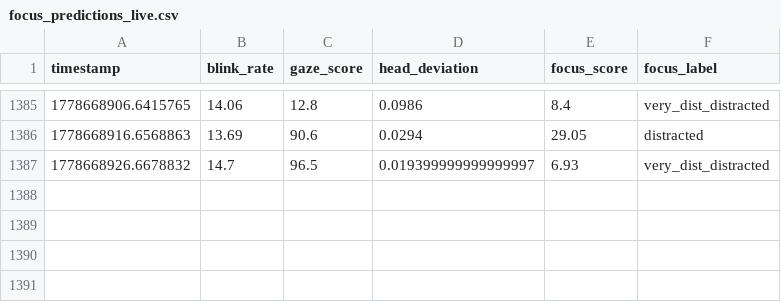
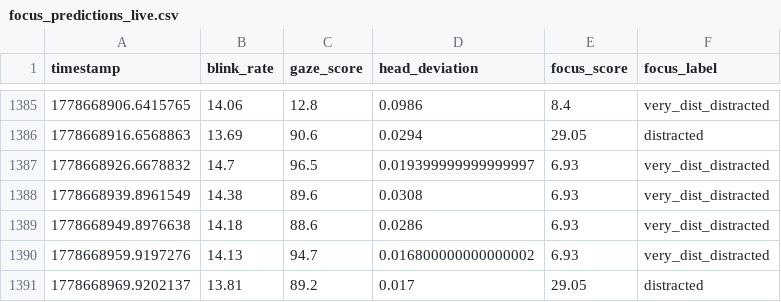
Before and after one commit to Dalmas-Omukaga/sync-flow, a CSV file: data/live/focus_predictions_live.csv, drawn as a sheet; only a part is shown, gaps mark what is left out; the diff names each change by its address in the sheet, - before the commit and + after, or states it on an @@ line.

Commit message:
sync: 1778668971

```diff
--- a/data/live/focus_predictions_live.csv
+++ b/data/live/focus_predictions_live.csv
+row 1388: 1778668939.8961549 | 14.38 | 89.6 | 0.0308 | 6.93 | very_dist_distracted
+row 1389: 1778668949.8976638 | 14.18 | 88.6 | 0.0286 | 6.93 | very_dist_distracted
+row 1390: 1778668959.9197276 | 14.13 | 94.7 | 0.016800000000000002 | 6.93 | very_dist_distracted
+row 1391: 1778668969.9202137 | 13.81 | 89.2 | 0.017 | 29.05 | distracted
```
